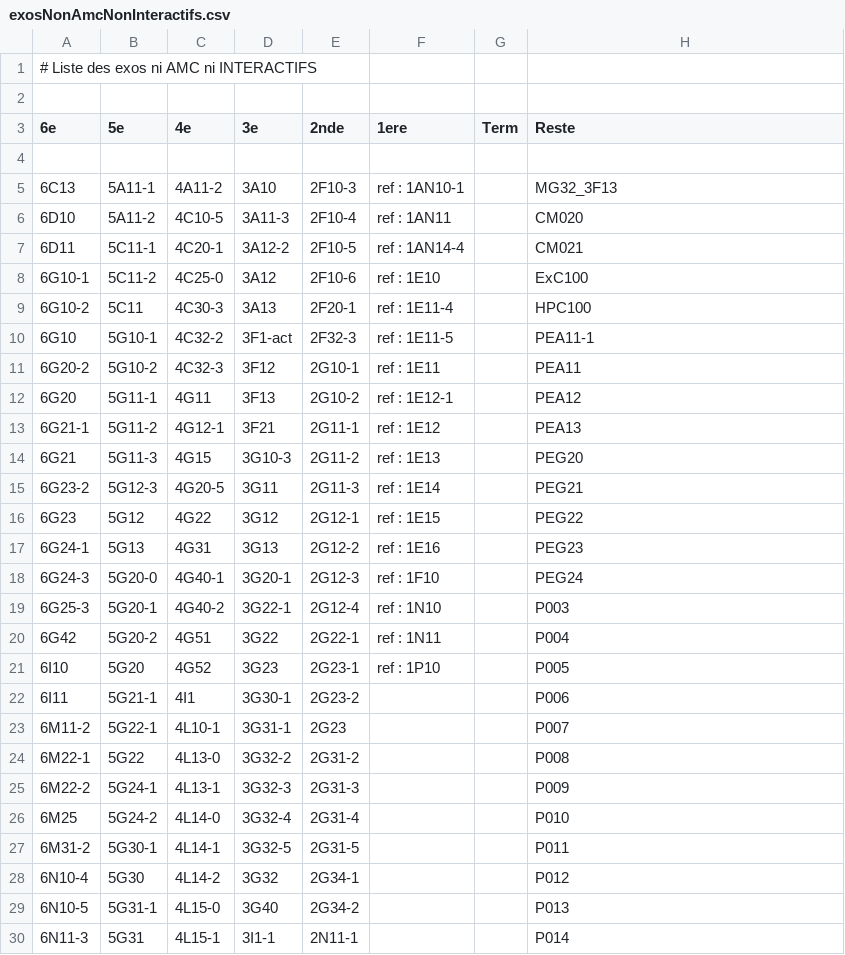
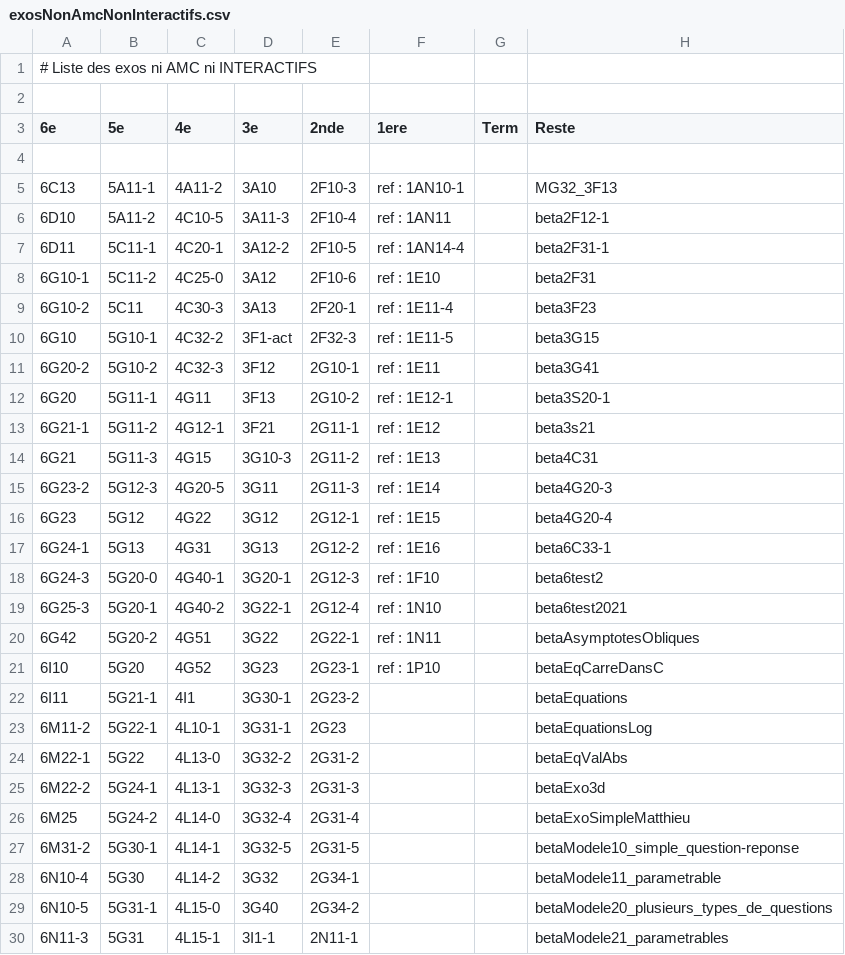
Before and after one commit to mathalea/mathalea, a CSV file: src/csv/exosNonAmcNonInteractifs.csv, drawn as a sheet; only a part is shown; the diff covers the shown part only.

```diff
--- a/src/csv/exosNonAmcNonInteractifs.csv
+++ b/src/csv/exosNonAmcNonInteractifs.csv
@@ -5,26 +5,26 @@
 6C13,5A11-1,4A11-2,3A10,2F10-3,ref : 1AN10-1,,MG32_3F13
-6D10,5A11-2,4C10-5,3A11-3,2F10-4,ref : 1AN11,,CM020
-6D11,5C11-1,4C20-1,3A12-2,2F10-5,ref : 1AN14-4,,CM021
-6G10-1,5C11-2,4C25-0,3A12,2F10-6,ref : 1E10,,ExC100
-6G10-2,5C11,4C30-3,3A13,2F20-1,ref : 1E11-4,,HPC100
-6G10,5G10-1,4C32-2,3F1-act,2F32-3,ref : 1E11-5,,PEA11-1
-6G20-2,5G10-2,4C32-3,3F12,2G10-1,ref : 1E11,,PEA11
-6G20,5G11-1,4G11,3F13,2G10-2,ref : 1E12-1,,PEA12
-6G21-1,5G11-2,4G12-1,3F21,2G11-1,ref : 1E12,,PEA13
-6G21,5G11-3,4G15,3G10-3,2G11-2,ref : 1E13,,PEG20
-6G23-2,5G12-3,4G20-5,3G11,2G11-3,ref : 1E14,,PEG21
-6G23,5G12,4G22,3G12,2G12-1,ref : 1E15,,PEG22
-6G24-1,5G13,4G31,3G13,2G12-2,ref : 1E16,,PEG23
-6G24-3,5G20-0,4G40-1,3G20-1,2G12-3,ref : 1F10,,PEG24
-6G25-3,5G20-1,4G40-2,3G22-1,2G12-4,ref : 1N10,,P003
-6G42,5G20-2,4G51,3G22,2G22-1,ref : 1N11,,P004
-6I10,5G20,4G52,3G23,2G23-1,ref : 1P10,,P005
-6I11,5G21-1,4I1,3G30-1,2G23-2,,,P006
-6M11-2,5G22-1,4L10-1,3G31-1,2G23,,,P007
-6M22-1,5G22,4L13-0,3G32-2,2G31-2,,,P008
-6M22-2,5G24-1,4L13-1,3G32-3,2G31-3,,,P009
-6M25,5G24-2,4L14-0,3G32-4,2G31-4,,,P010
-6M31-2,5G30-1,4L14-1,3G32-5,2G31-5,,,P011
-6N10-4,5G30,4L14-2,3G32,2G34-1,,,P012
-6N10-5,5G31-1,4L15-0,3G40,2G34-2,,,P013
-6N11-3,5G31,4L15-1,3I1-1,2N11-1,,,P014
+6D10,5A11-2,4C10-5,3A11-3,2F10-4,ref : 1AN11,,beta2F12-1
+6D11,5C11-1,4C20-1,3A12-2,2F10-5,ref : 1AN14-4,,beta2F31-1
+6G10-1,5C11-2,4C25-0,3A12,2F10-6,ref : 1E10,,beta2F31
+6G10-2,5C11,4C30-3,3A13,2F20-1,ref : 1E11-4,,beta3F23
+6G10,5G10-1,4C32-2,3F1-act,2F32-3,ref : 1E11-5,,beta3G15
+6G20-2,5G10-2,4C32-3,3F12,2G10-1,ref : 1E11,,beta3G41
+6G20,5G11-1,4G11,3F13,2G10-2,ref : 1E12-1,,beta3S20-1
+6G21-1,5G11-2,4G12-1,3F21,2G11-1,ref : 1E12,,beta3s21
+6G21,5G11-3,4G15,3G10-3,2G11-2,ref : 1E13,,beta4C31
+6G23-2,5G12-3,4G20-5,3G11,2G11-3,ref : 1E14,,beta4G20-3
+6G23,5G12,4G22,3G12,2G12-1,ref : 1E15,,beta4G20-4
+6G24-1,5G13,4G31,3G13,2G12-2,ref : 1E16,,beta6C33-1
+6G24-3,5G20-0,4G40-1,3G20-1,2G12-3,ref : 1F10,,beta6test2
+6G25-3,5G20-1,4G40-2,3G22-1,2G12-4,ref : 1N10,,beta6test2021
+6G42,5G20-2,4G51,3G22,2G22-1,ref : 1N11,,betaAsymptotesObliques
+6I10,5G20,4G52,3G23,2G23-1,ref : 1P10,,betaEqCarreDansC
+6I11,5G21-1,4I1,3G30-1,2G23-2,,,betaEquations
+6M11-2,5G22-1,4L10-1,3G31-1,2G23,,,betaEquationsLog
+6M22-1,5G22,4L13-0,3G32-2,2G31-2,,,betaEqValAbs
+6M22-2,5G24-1,4L13-1,3G32-3,2G31-3,,,betaExo3d
+6M25,5G24-2,4L14-0,3G32-4,2G31-4,,,betaExoSimpleMatthieu
+6M31-2,5G30-1,4L14-1,3G32-5,2G31-5,,,betaModele10_simple_question-reponse
+6N10-4,5G30,4L14-2,3G32,2G34-1,,,betaModele11_parametrable
+6N10-5,5G31-1,4L15-0,3G40,2G34-2,,,betaModele20_plusieurs_types_de_questions
+6N11-3,5G31,4L15-1,3I1-1,2N11-1,,,betaModele21_parametrables
```
Also changed, not shown: 42 edited cells elsewhere in this file, 7 other files.
